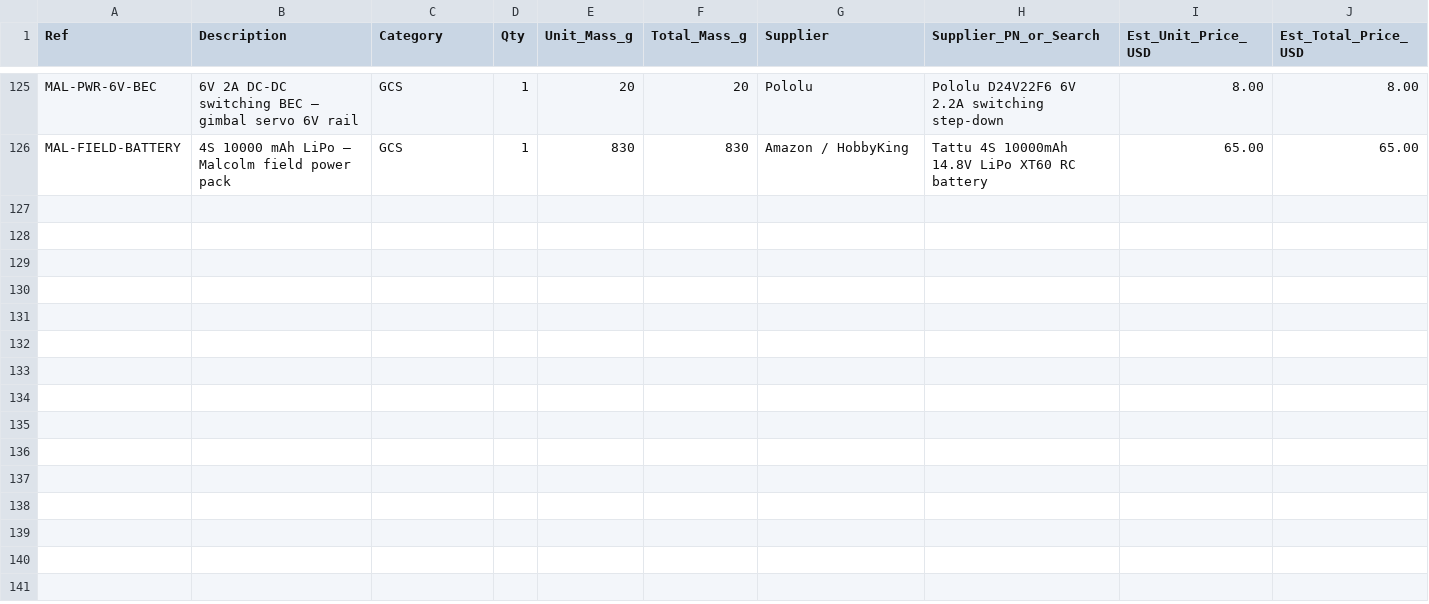
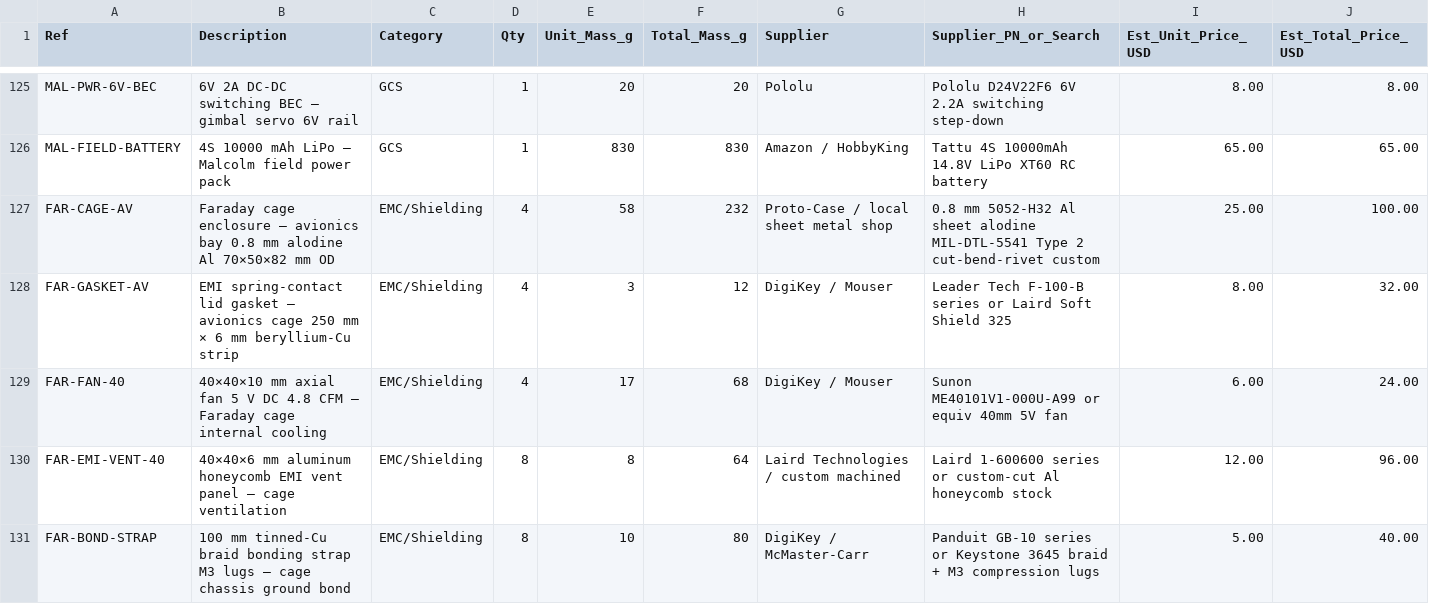
Before and after one commit to Stab-Rabbit-coding/Serenity-UAV, a CSV file: current-specification/bom_revR.csv, drawn as a sheet; only a part is shown, gaps mark what is left out; rows hold the shown columns only; the diff covers the shown part only; the diff names each change by its address in the sheet, - before the commit and + after, or states it on an @@ line.

```diff
--- a/current-specification/bom_revR.csv
+++ b/current-specification/bom_revR.csv
+row 127: FAR-CAGE-AV | Faraday cage enclosure — avionics bay 0.8 mm alodine Al 70×50×82 mm OD | EMC/Shielding | 4 | 58 | 232 | Proto-Case / local sheet metal shop | 0.8 mm 5052-H32 Al sheet alodine MIL-DTL-5541 Type 2 cut-bend-rivet custom | 25.00 | 100.00
+row 128: FAR-GASKET-AV | EMI spring-contact lid gasket — avionics cage 250 mm × 6 mm beryllium-Cu strip | EMC/Shielding | 4 | 3 | 12 | DigiKey / Mouser | Leader Tech F-100-B series or Laird Soft Shield 325 | 8.00 | 32.00
+row 129: FAR-FAN-40 | 40×40×10 mm axial fan 5 V DC 4.8 CFM — Faraday cage internal cooling | EMC/Shielding | 4 | 17 | 68 | DigiKey / Mouser | Sunon ME40101V1-000U-A99 or equiv 40mm 5V fan | 6.00 | 24.00
+row 130: FAR-EMI-VENT-40 | 40×40×6 mm aluminum honeycomb EMI vent panel — cage ventilation | EMC/Shielding | 8 | 8 | 64 | Laird Technologies / custom machined | Laird 1-600600 series or custom-cut Al honeycomb stock | 12.00 | 96.00
+row 131: FAR-BOND-STRAP | 100 mm tinned-Cu braid bonding strap M3 lugs — cage chassis ground bond | EMC/Shielding | 8 | 10 | 80 | DigiKey / McMaster-Carr | Panduit GB-10 series or Keystone 3645 braid + M3 compression lugs | 5.00 | 40.00
```
Also changed, not shown: 4 added rows elsewhere in this file, 15 other files.
